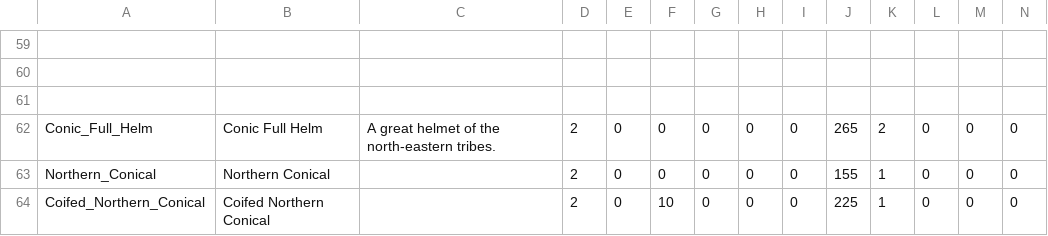
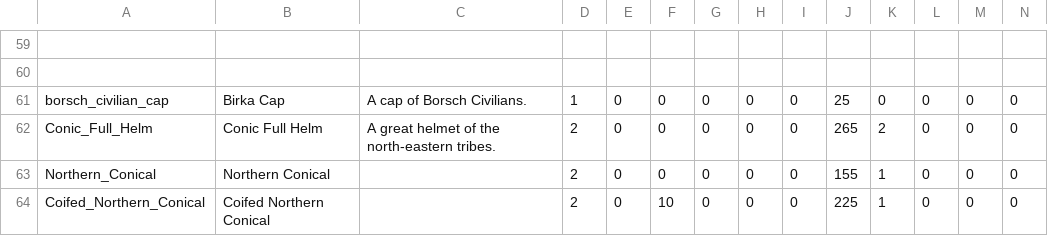
Before and after one commit to TokyoHuskarl/DIS_Legacy_core, a CSV file: source/Modules/Legacy/Data/data_helms.csv, drawn as a sheet; only a part is shown, gaps mark what is left out; rows hold the shown columns only; the diff names each change by its address in the sheet, - before the commit and + after, or states it on an @@ line.

```diff
--- a/source/Modules/Legacy/Data/data_helms.csv
+++ b/source/Modules/Legacy/Data/data_helms.csv
-row 61: (empty)
+row 61: borsch_civilian_cap | Birka Cap | A cap of Borsch Civilians. | 1 | 0 | 0 | 0 | 0 | 0 | 25 | 0 | 0 | 0 | 0
```
Also changed, not shown: source/Modules/Legacy/Data/data_minions.csv, 26 other files.
